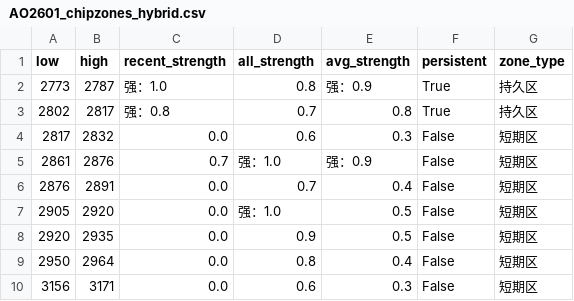
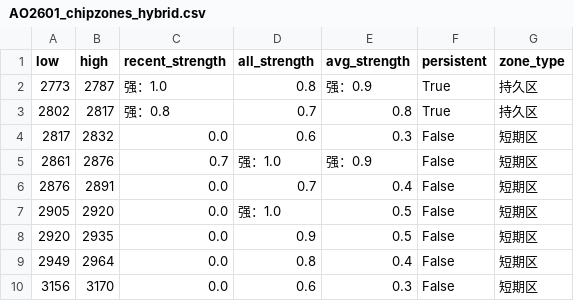
Before and after one commit to CMUJIN/trading, a CSV file: docs/AO2601/AO2601_chipzones_hybrid.csv, drawn as a sheet.

```diff
--- a/docs/AO2601/AO2601_chipzones_hybrid.csv
+++ b/docs/AO2601/AO2601_chipzones_hybrid.csv
@@ -8,3 +8,3 @@
 2920,2935,0.0,0.9,0.5,False,短期区
-2950,2964,0.0,0.8,0.4,False,短期区
-3156,3171,0.0,0.6,0.3,False,短期区
+2949,2964,0.0,0.8,0.4,False,短期区
+3156,3170,0.0,0.6,0.3,False,短期区
```
Also changed, not shown: 2 other files.
